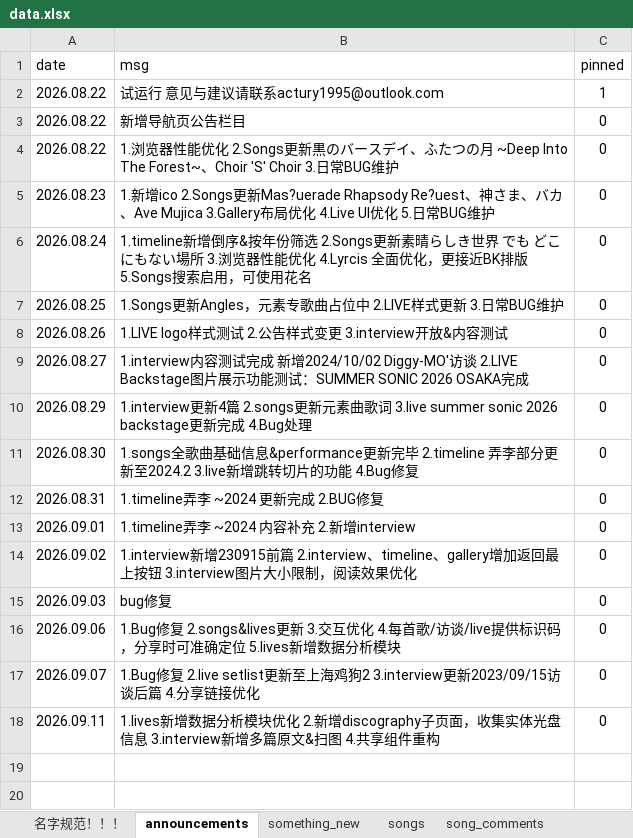
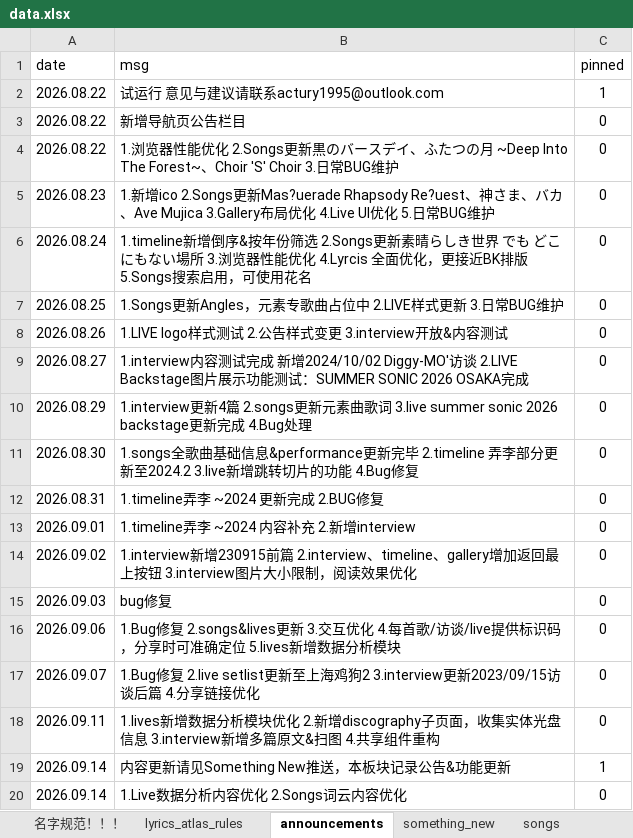
Before and after one commit to yuminle159/MujicaTimeLineWeb, an Excel workbook: _data/data.xlsx, sheet announcements, drawn as a sheet; values as stored, in another font and other column widths than the file's, no borders; the diff names each change by its address in the sheet, - before the commit and + after, or states it on an @@ line.

```diff
--- a/_data/data.xlsx (sheet announcements)
+++ b/_data/data.xlsx (sheet announcements)
+row 19: 2026.09.14 | 内容更新请见Something New推送，本板块记录公告&功能更新 | 1
+row 20: 2026.09.14 | 1.Live数据分析内容优化 2.Songs词云内容优化 | 0
```
Also changed, not shown: sheet discography_contents, sheet discography_editions, sheet discography_bonus_contents, sheet discography_releases, sheet something_new, sheet songs, 1 more sheet, other sheet tabs, 17 other files.
